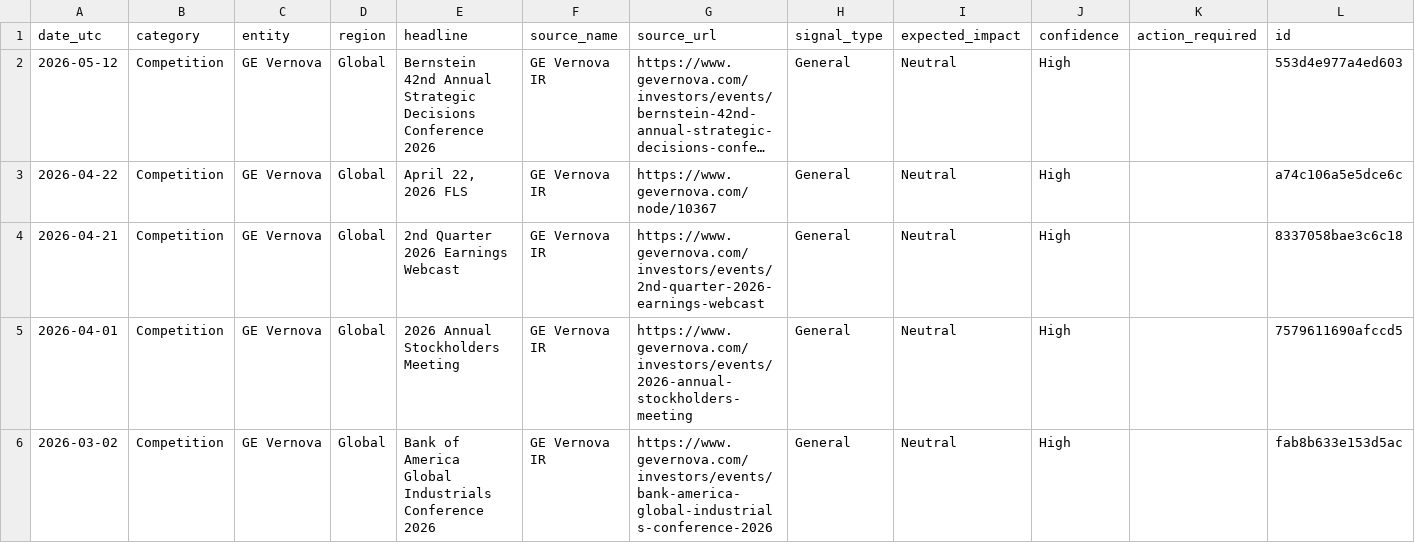
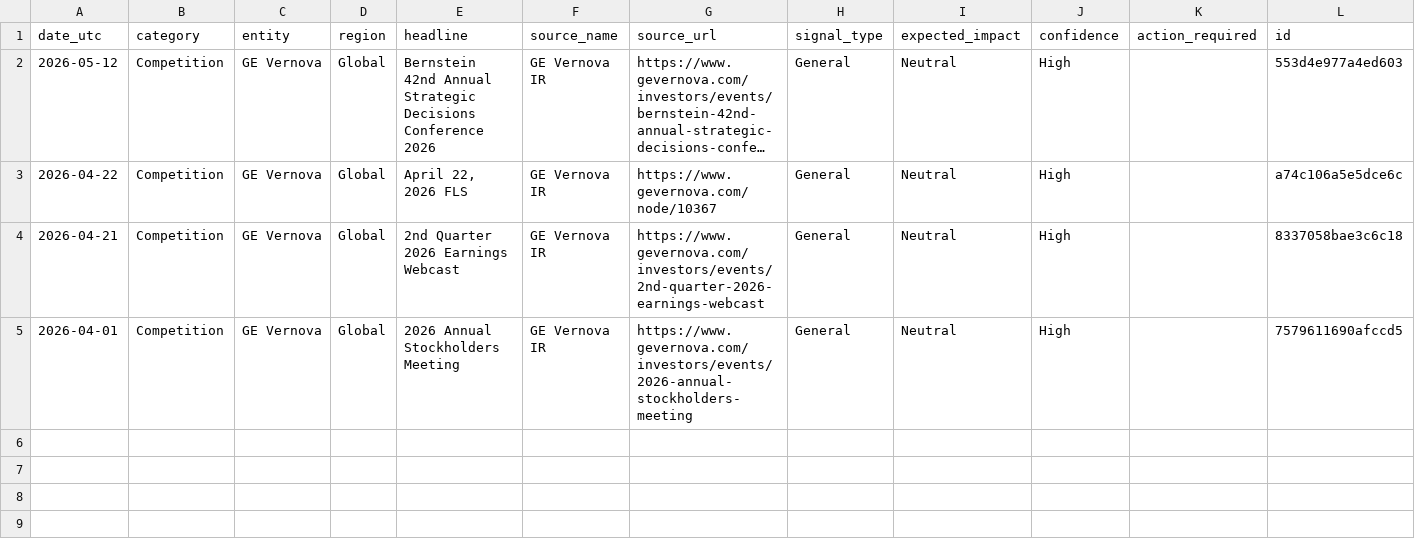
Before and after one commit to rvenkataraman17/PurpleGrid, a CSV file: data/intelligence_live.csv, drawn as a sheet; long unchanged cells end in ….

Commit message:
Daily intel + KPI update

```diff
--- a/data/intelligence_live.csv
+++ b/data/intelligence_live.csv
@@ -5,2 +5 @@ date_utc,category,entity,region,headline,source_name,source_url,signal_type,expe
 2026-04-01,Competition,GE Vernova,Global,2026 Annual Stockholders Meeting,GE Vernova IR,https://www.gevernova.com/investors/events/2026-annual-stockholders-meeting,General,Neutral,High,,7579611690afccd5
-2026-03-02,Competition,GE Vernova,Global,Bank of America Global Industrials Conference 2026,GE Vernova IR,https://www.gevernova.com/investors/events/bank-america-global-industrials-conference-2026,General,Neutral,High,,fab8b633e153d5ac
```
